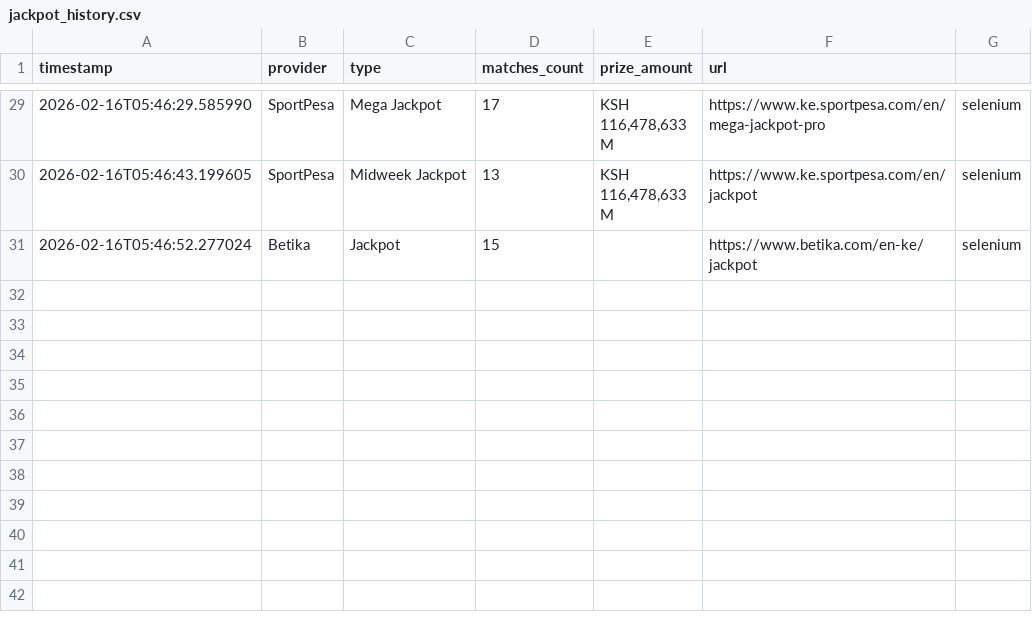
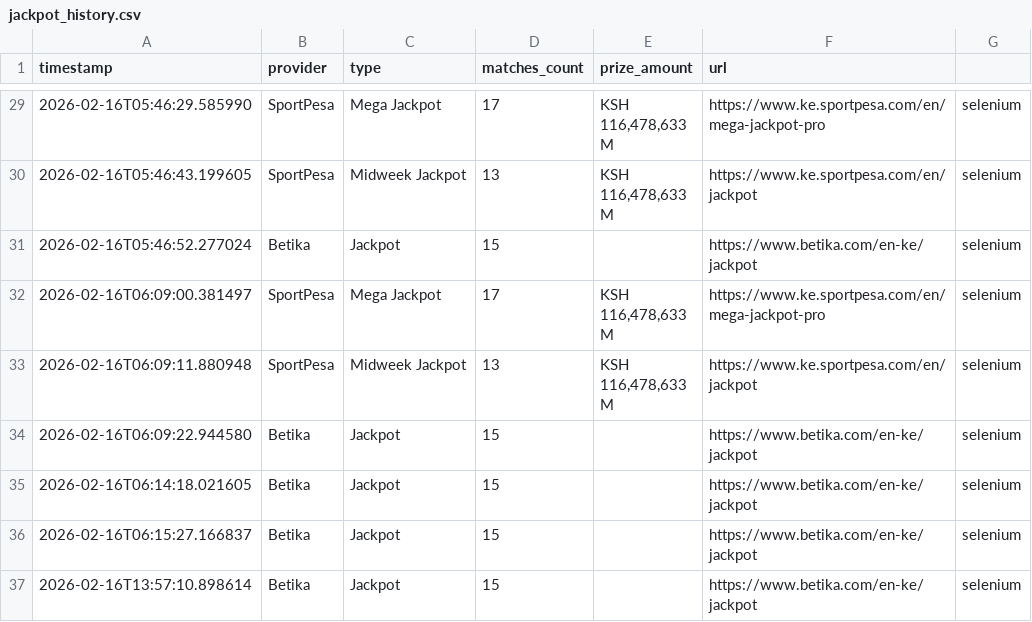
Before and after one commit to sondeche-rns/youbet, a CSV file: betting-algorithm/data/jackpots/jackpot_history.csv, drawn as a sheet; only a part is shown, gaps mark what is left out; ↵ is a line break in a cell; the diff names each change by its address in the sheet, - before the commit and + after, or states it on an @@ line.

Commit message:
added improvements to selenium scanning pending further adjustments

```diff
--- a/betting-algorithm/data/jackpots/jackpot_history.csv
+++ b/betting-algorithm/data/jackpots/jackpot_history.csv
+row 32: 2026-02-16T06:09:00.381497 | SportPesa | Mega Jackpot | 17 | KSH ↵ 116,478,633 ↵ M | https://www.ke.sportpesa.com/en/mega-jackpot-pro | selenium
+row 33: 2026-02-16T06:09:11.880948 | SportPesa | Midweek Jackpot | 13 | KSH ↵ 116,478,633 ↵ M | https://www.ke.sportpesa.com/en/jackpot | selenium
+row 34: 2026-02-16T06:09:22.944580 | Betika | Jackpot | 15 |  | https://www.betika.com/en-ke/jackpot | selenium
+row 35: 2026-02-16T06:14:18.021605 | Betika | Jackpot | 15 |  | https://www.betika.com/en-ke/jackpot | selenium
+row 36: 2026-02-16T06:15:27.166837 | Betika | Jackpot | 15 |  | https://www.betika.com/en-ke/jackpot | selenium
+row 37: 2026-02-16T13:57:10.898614 | Betika | Jackpot | 15 |  | https://www.betika.com/en-ke/jackpot | selenium
```
Also changed, not shown: 51 other files.
